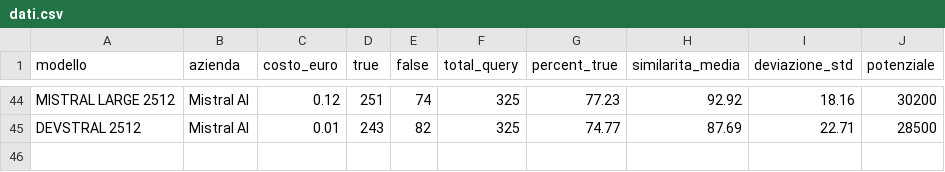
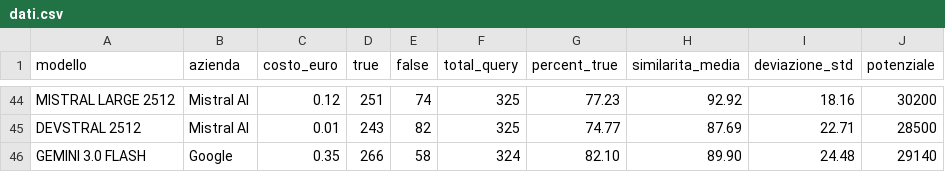
Before and after one commit to Search-Foundry/dashboard-llm, a CSV file: dati.csv, drawn as a sheet; only a part is shown, gaps mark what is left out; the diff names each change by its address in the sheet, - before the commit and + after, or states it on an @@ line.

Commit message:
gemini 3 flash, fucking reasoning models

```diff
--- a/dati.csv
+++ b/dati.csv
+row 46: GEMINI 3.0 FLASH | Google | 0.35 | 266 | 58 | 324 | 82.10 | 89.90 | 24.48 | 29140
```
